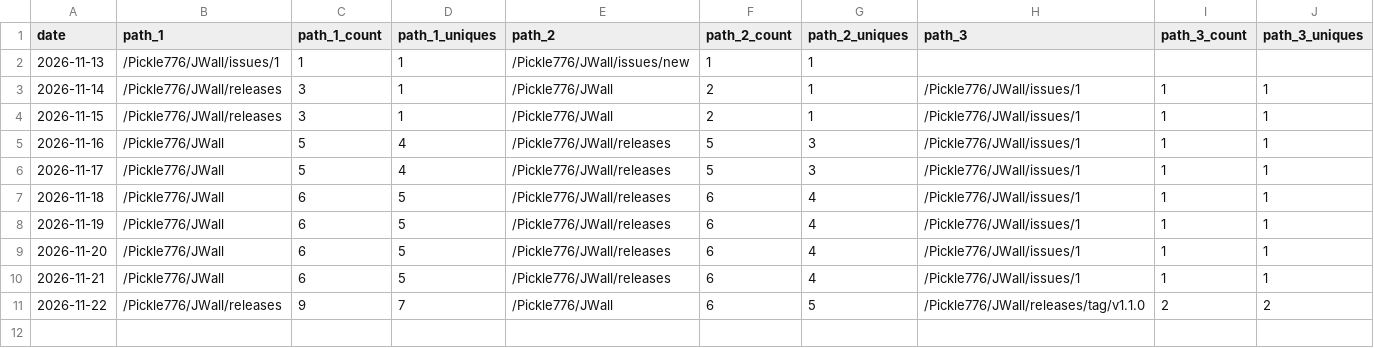
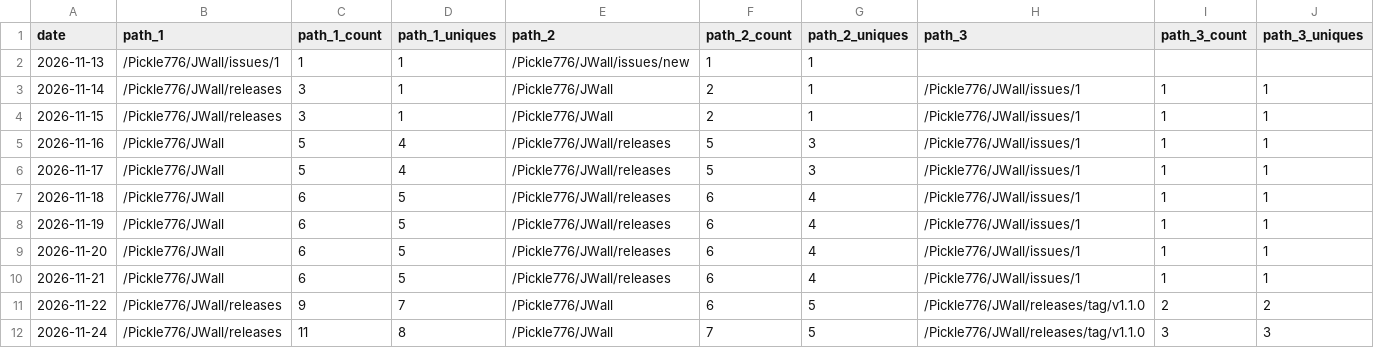
Before and after one commit to Pickle776/github-repo-traffic-stats, a CSV file: data/github_paths/JWall.csv, drawn as a sheet; only a part is shown; rows hold the shown columns only; the diff names each change by its address in the sheet, - before the commit and + after, or states it on an @@ line.

```diff
--- a/data/github_paths/JWall.csv
+++ b/data/github_paths/JWall.csv
+row 12: 2026-11-24 | /Pickle776/JWall/releases | 11 | 8 | /Pickle776/JWall | 7 | 5 | /Pickle776/JWall/releases/tag/v1.1.0 | 3 | 3
```
Also changed, not shown: data/github_paths/BookTracker.csv, data/github_paths/Live-Earth.csv, 22 other files.
